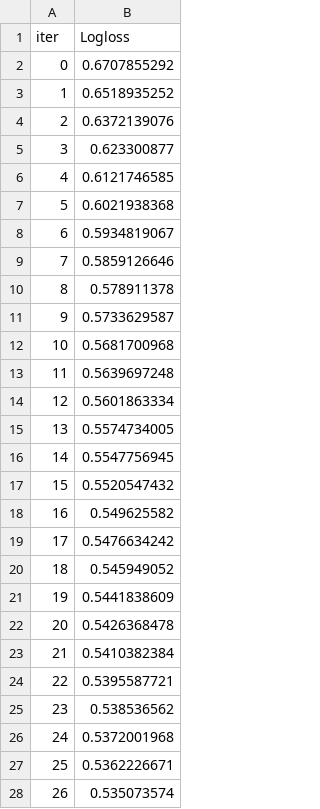
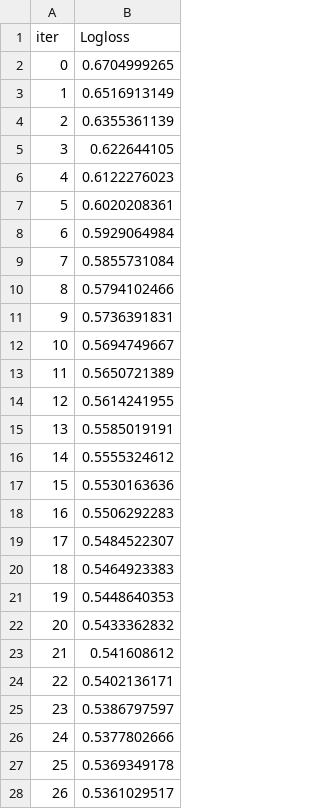
Before and after one commit to RabanvdBrand/Project_intro_programming, a TSV file: catboost_info/learn_error.tsv, drawn as a sheet; only a part is shown; the diff covers the shown part only.

```diff
--- a/catboost_info/learn_error.tsv
+++ b/catboost_info/learn_error.tsv
@@ -1,28 +1,28 @@
 iter	Logloss
-0	0.6707855292
-1	0.6518935252
-2	0.6372139076
-3	0.623300877
-4	0.6121746585
-5	0.6021938368
-6	0.5934819067
-7	0.5859126646
-8	0.578911378
-9	0.5733629587
-10	0.5681700968
-11	0.5639697248
-12	0.5601863334
-13	0.5574734005
-14	0.5547756945
-15	0.5520547432
-16	0.549625582
-17	0.5476634242
-18	0.545949052
-19	0.5441838609
-20	0.5426368478
-21	0.5410382384
-22	0.5395587721
-23	0.538536562
-24	0.5372001968
-25	0.5362226671
-26	0.535073574
+0	0.6704999265
+1	0.6516913149
+2	0.6355361139
+3	0.622644105
+4	0.6122276023
+5	0.6020208361
+6	0.5929064984
+7	0.5855731084
+8	0.5794102466
+9	0.5736391831
+10	0.5694749667
+11	0.5650721389
+12	0.5614241955
+13	0.5585019191
+14	0.5555324612
+15	0.5530163636
+16	0.5506292283
+17	0.5484522307
+18	0.5464923383
+19	0.5448640353
+20	0.5433362832
+21	0.541608612
+22	0.5402136171
+23	0.5386797597
+24	0.5377802666
+25	0.5369349178
+26	0.5361029517
```
Also changed, not shown: 73 edited cells elsewhere in this file, catboost_info/time_left.tsv, 3 other files.
